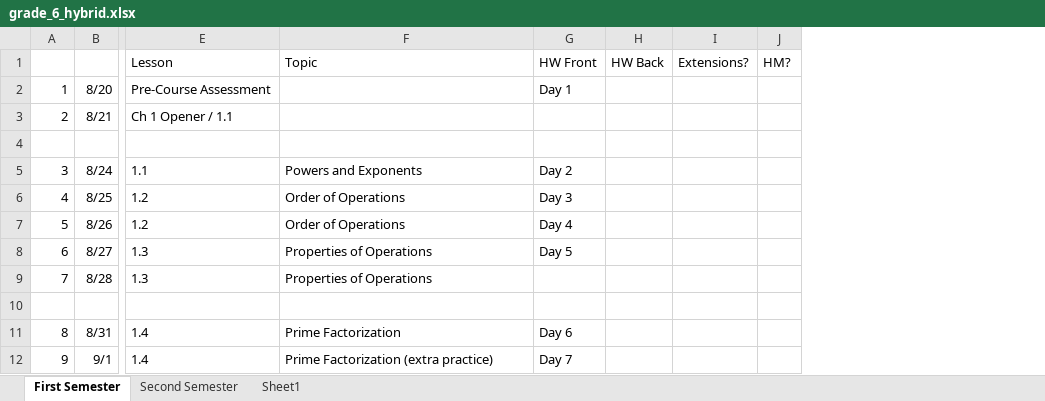
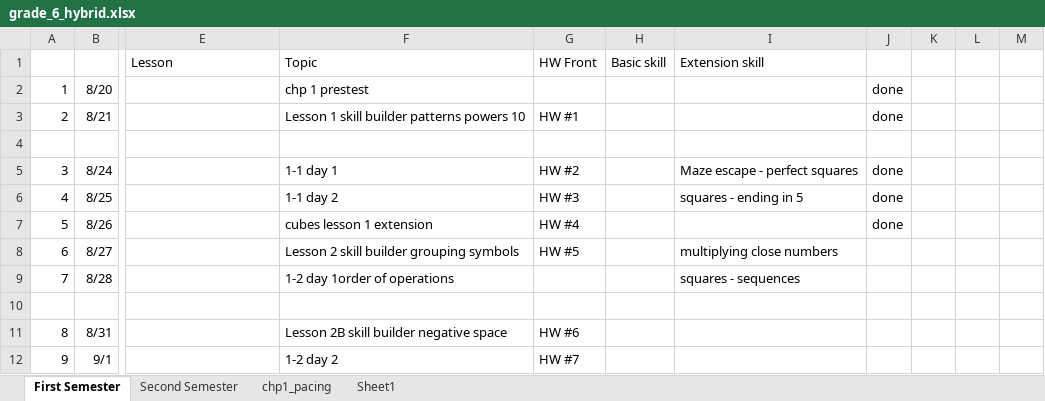
Before and after one commit to rhofmann-arch/homework_generator, an Excel workbook: pacing_guides/grade_6_hybrid.xlsx, sheet First Semester, drawn as a sheet; only a part is shown, gaps mark what is left out; values as stored, in another font and other column widths than the file's, no borders; charts and pictures not drawn; removed rows and columns are numbered as before the commit, all else as after; the diff covers the shown part only; the diff names each change by its address in the sheet, - before the commit and + after, or states it on an @@ line.

```diff
--- a/pacing_guides/grade_6_hybrid.xlsx (sheet First Semester)
+++ b/pacing_guides/grade_6_hybrid.xlsx (sheet First Semester)
+sheet tab: chp1_pacing
-column H (HW Back), empty
-column I (Extensions?), empty
-column J (HM?), empty
+column H (Basic skill), empty
+column I (Extension skill), rows 5-9: Maze escape - perfect squares | squares - ending in 5 |  | multiplying close numbers | squares - sequences
+column J, rows 2-7: done | done |  | done | done | done
+column K, empty
+column L, empty
+column M, empty
-E2 (Lesson): Pre-Course Assessment
+E2 (Lesson): (empty)
-F2 (Topic): (empty)
+F2 (Topic): chp 1 prestest
-G2 (HW Front): Day 1
+G2 (HW Front): (empty)
-E3 (Lesson): Ch 1 Opener / 1.1
+E3 (Lesson): (empty)
-F3 (Topic): (empty)
+F3 (Topic): Lesson 1 skill builder patterns powers 10
-G3 (HW Front): (empty)
+G3 (HW Front): HW #1
-E5 (Lesson): 1.1
+E5 (Lesson): (empty)
-F5 (Topic): Powers and Exponents
+F5 (Topic): 1-1 day 1
-G5 (HW Front): Day 2
+G5 (HW Front): HW #2
-E6:E7 (Lesson): 1.2
+E6:E7 (Lesson): (empty)
-F6 (Topic): Order of Operations
+F6 (Topic): 1-1 day 2
-G6 (HW Front): Day 3
+G6 (HW Front): HW #3
-F7 (Topic): Order of Operations
+F7 (Topic): cubes lesson 1 extension
-G7 (HW Front): Day 4
+G7 (HW Front): HW #4
-E8:E9 (Lesson): 1.3
+E8:E9 (Lesson): (empty)
-F8 (Topic): Properties of Operations
+F8 (Topic): Lesson 2 skill builder grouping symbols
-G8 (HW Front): Day 5
+G8 (HW Front): HW #5
-F9 (Topic): Properties of Operations
+F9 (Topic): 1-2 day 1order of operations
-E11:E12 (Lesson): 1.4
+E11:E12 (Lesson): (empty)
-F11 (Topic): Prime Factorization
+F11 (Topic): Lesson 2B skill builder negative space
-G11 (HW Front): Day 6
+G11 (HW Front): HW #6
-F12 (Topic): Prime Factorization (extra practice)
+F12 (Topic): 1-2 day 2
-G12 (HW Front): Day 7
+G12 (HW Front): HW #7
```
Also changed, not shown: 5 added rows, 5 removed rows, 1 moved row, 122 edited cells and cell formats elsewhere in this sheet, sheet Sheet1, charts or pictures, 1 other file.
